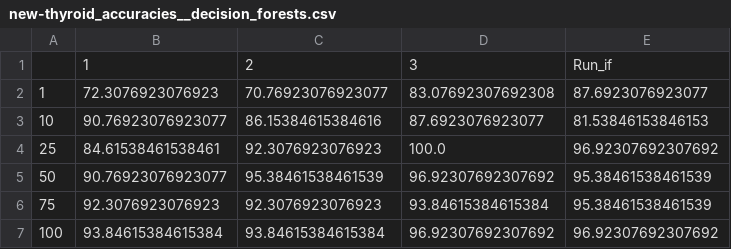
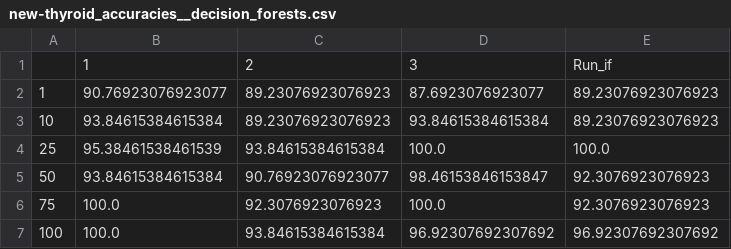
Before and after one commit to Estela23/MAI-SEL_Assignments, a CSV file: PW2_SEL_2021/results/new-thyroid_accuracies__decision_forests.csv, drawn as a sheet.

```diff
--- a/PW2_SEL_2021/results/new-thyroid_accuracies__decision_forests.csv
+++ b/PW2_SEL_2021/results/new-thyroid_accuracies__decision_forests.csv
@@ -1,7 +1,7 @@
 ,1,2,3,Run_if
-1,72.3076923076923,70.76923076923077,83.07692307692308,87.6923076923077
-10,90.76923076923077,86.15384615384616,87.6923076923077,81.53846153846153
-25,84.61538461538461,92.3076923076923,100.0,96.92307692307692
-50,90.76923076923077,95.38461538461539,96.92307692307692,95.38461538461539
-75,92.3076923076923,92.3076923076923,93.84615384615384,95.38461538461539
-100,93.84615384615384,93.84615384615384,96.92307692307692,96.92307692307692
+1,90.76923076923077,89.23076923076923,87.6923076923077,89.23076923076923
+10,93.84615384615384,89.23076923076923,93.84615384615384,89.23076923076923
+25,95.38461538461539,93.84615384615384,100.0,100.0
+50,93.84615384615384,90.76923076923077,98.46153846153847,92.3076923076923
+75,100.0,92.3076923076923,100.0,92.3076923076923
+100,100.0,93.84615384615384,96.92307692307692,96.92307692307692
```
Also changed, not shown: PW2_SEL_2021/results/new-thyroid_accuracies__random_forests.csv, PW2_SEL_2021/results/new-thyroid_feature_importances__decision_forests.csv, 3 other files.
